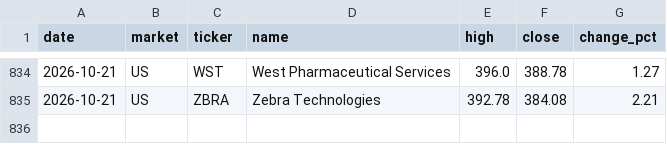
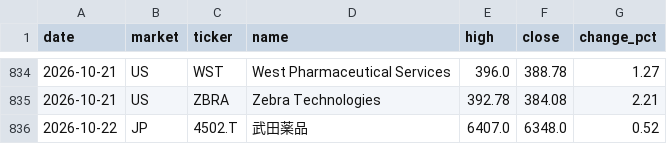
Before and after one commit to su402011-hash/high52-scanner, a CSV file: outputs/history.csv, drawn as a sheet; only a part is shown, gaps mark what is left out; the diff names each change by its address in the sheet, - before the commit and + after, or states it on an @@ line.

```diff
--- a/outputs/history.csv
+++ b/outputs/history.csv
+row 836: 2026-10-22 | JP | 4502.T | 武田薬品 | 6407.0 | 6348.0 | 0.52
```
Also changed, not shown: outputs/2026-10-22_highs.csv, outputs/ranking.csv, 3 other files.
